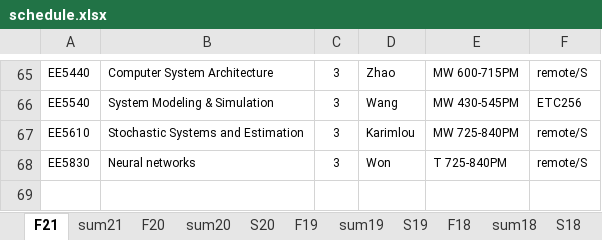
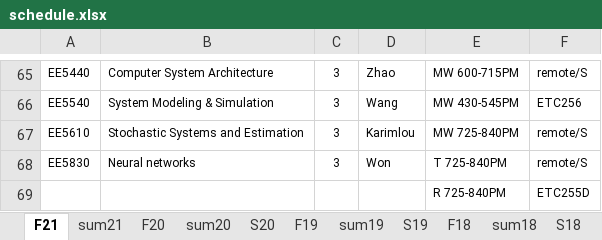
Before and after one commit to cslaee/cslaee.github.io, an Excel workbook: schedule/semester/schedule.xlsx, sheet F21, drawn as a sheet; only a part is shown, gaps mark what is left out; values as stored, in another font and other column widths than the file's, no borders; the diff names each change by its address in the sheet, - before the commit and + after, or states it on an @@ line.

Commit message:
Schedule Changes
Fall Schedule update

```diff
--- a/schedule/semester/schedule.xlsx (sheet F21)
+++ b/schedule/semester/schedule.xlsx (sheet F21)
+row 69:  |  |  |  | R 725-840PM | ETC255D
```
Also changed, not shown: 2 other files.
